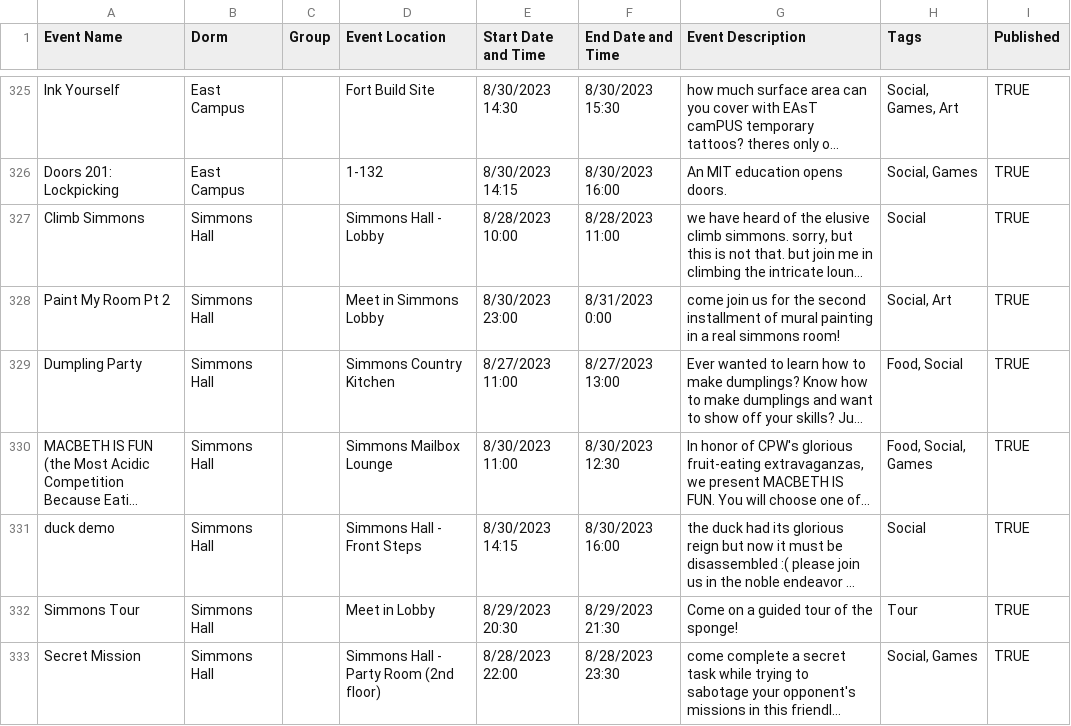
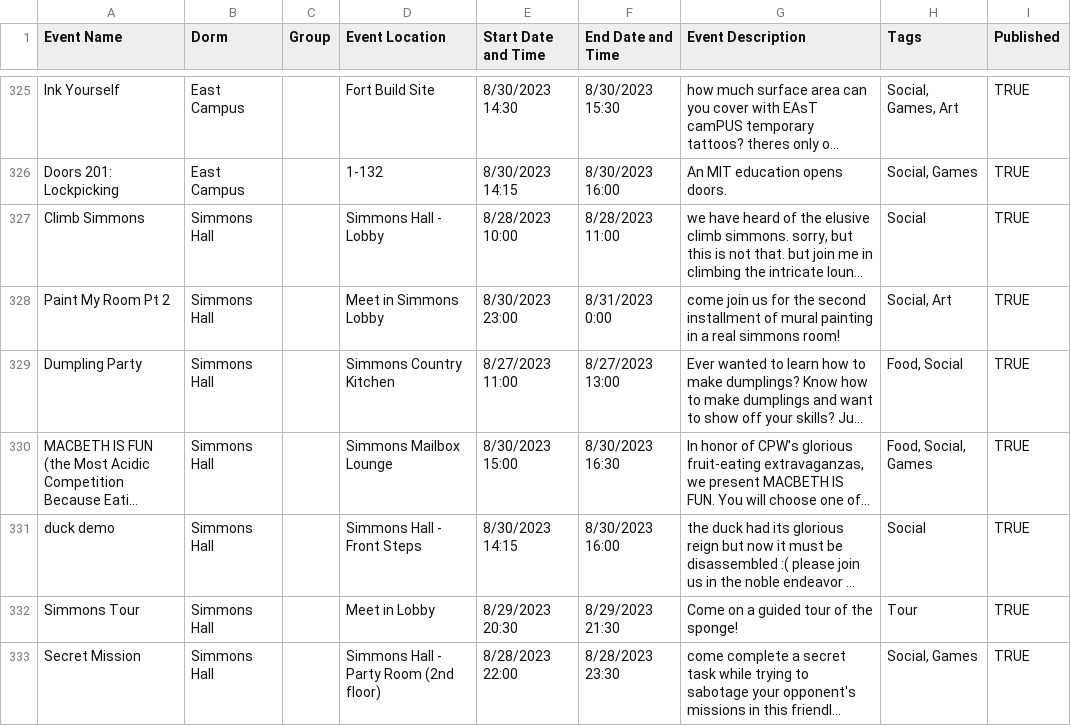
Before and after one commit to mit-dormcon/t-rex, a CSV file: events/2023-events.csv, drawn as a sheet; only a part is shown, gaps mark what is left out; long unchanged cells end in …; the diff names each change by its address in the sheet, - before the commit and + after, or states it on an @@ line.

Commit message:
fix simmons macbeth event (why did i volunteer for this)

```diff
--- a/events/2023-events.csv
+++ b/events/2023-events.csv
-E330 (Start Date and Time): 8/30/2023 11:00
+E330 (Start Date and Time): 8/30/2023 15:00
-F330 (End Date and Time): 8/30/2023 12:30
+F330 (End Date and Time): 8/30/2023 16:30
```
